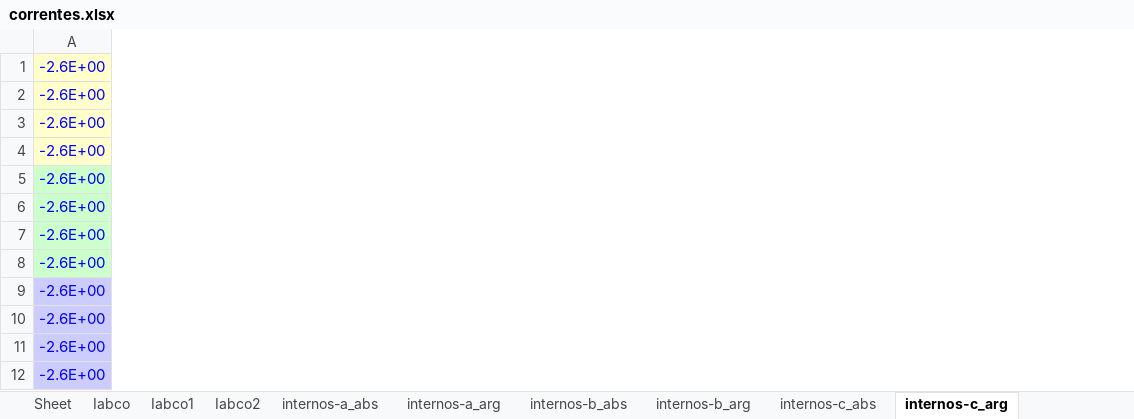
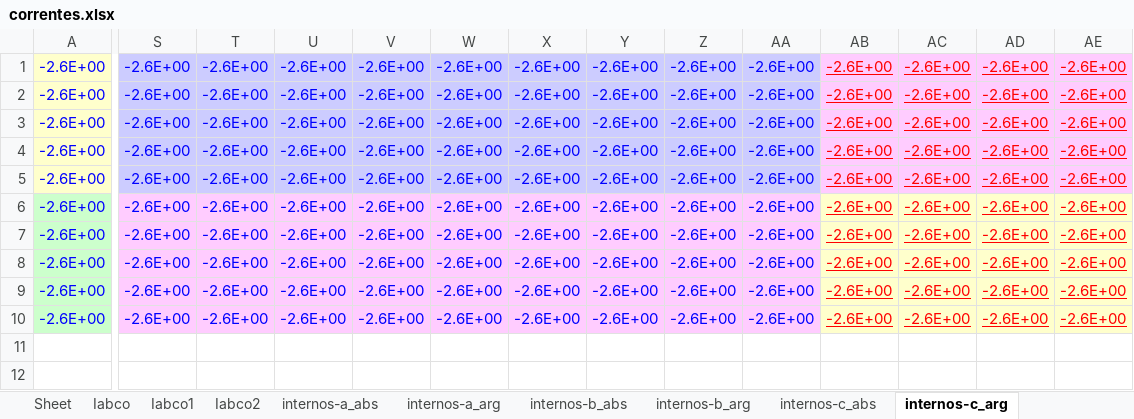
Before and after one commit to angelohafner/dupla_estrela_flutuante, an Excel workbook: correntes.xlsx, sheet internos-c_arg, drawn as a sheet; only a part is shown, gaps mark what is left out; values as stored, in another font and other column widths than the file's, no borders; removed rows and columns are numbered as before the commit, all else as after; rows hold the shown columns only; the diff covers the shown part only; the diff names each change by its address in the sheet, - before the commit and + after, or states it on an @@ line.

```diff
--- a/correntes.xlsx (sheet internos-c_arg)
+++ b/correntes.xlsx (sheet internos-c_arg)
+column S, rows 1-10: all -2.6E+00
+column T, rows 1-10: all -2.6E+00
+column U, rows 1-10: all -2.6E+00
+column V, rows 1-10: all -2.6E+00
+column W, rows 1-10: all -2.6E+00
+column X, rows 1-10: all -2.6E+00
+column Y, rows 1-10: all -2.6E+00
+column Z, rows 1-10: all -2.6E+00
+column AA, rows 1-10: all -2.6E+00
+column AB, rows 1-10: all -2.6E+00
+column AC, rows 1-10: all -2.6E+00
+column AD, rows 1-10: all -2.6E+00
+column AE, rows 1-10: all -2.6E+00
-A5 fill: #CCFFCC
+A5 fill: #FFFFCC
-A9:A10 fill: #CCCCFF
+A9:A10 fill: #CCFFCC
-row 11: -2.6E+00
-row 12: -2.6E+00
```
Also changed, not shown: 23 added columns and cell formats elsewhere in this sheet, sheet internos-a_abs, sheet internos-b_abs, sheet internos-c_abs, sheet internos-a_arg, sheet internos-b_arg, sheet Iabco1, 8 more sheets, charts or pictures, matriz_total.xlsx, tensoes.xlsx, 1 other file.
